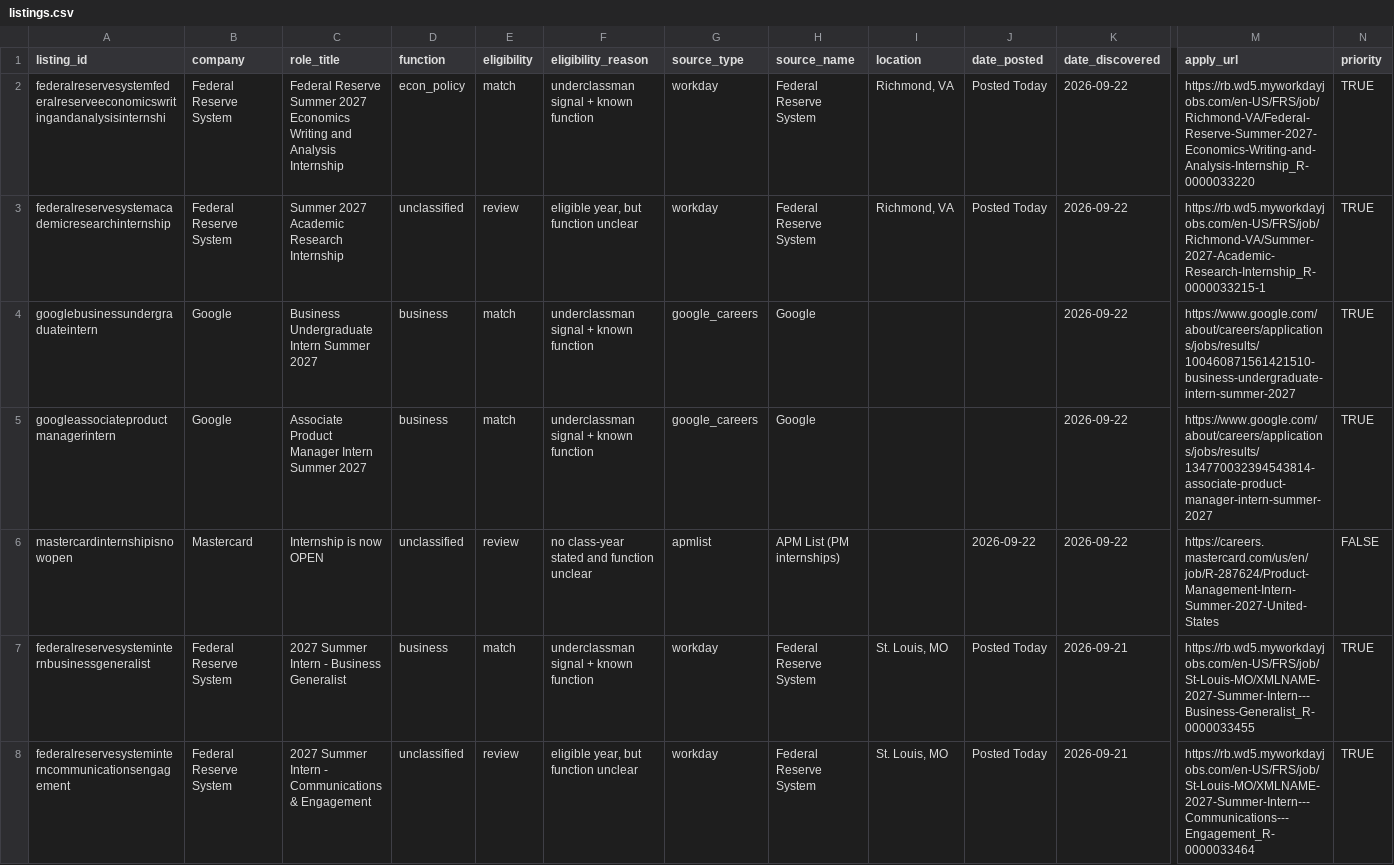
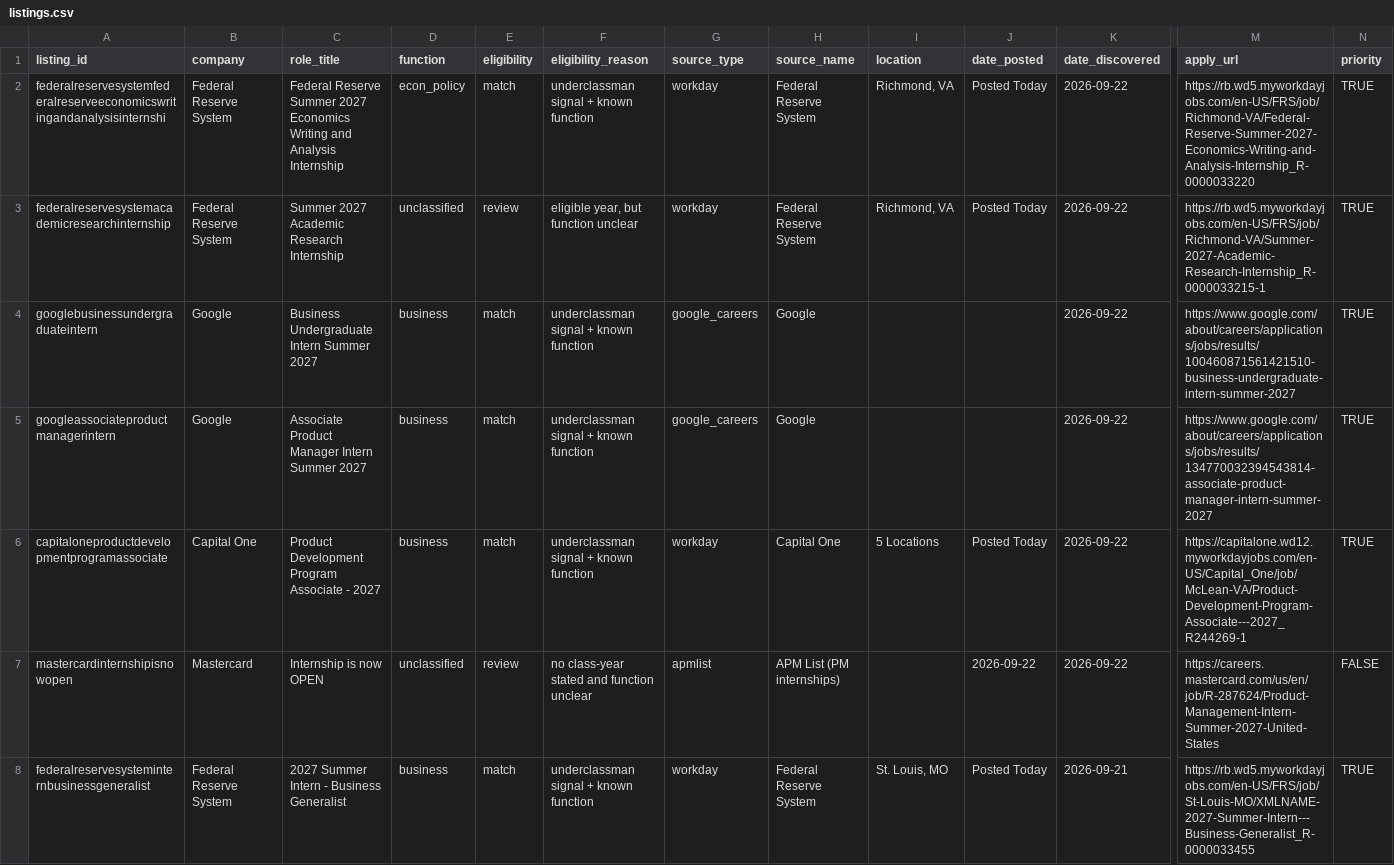
Before and after one commit to shivendaw-byte/internship-watcher, a CSV file: listings.csv, drawn as a sheet; only a part is shown, gaps mark what is left out; the shorter side is filled out with more unchanged rows; rows hold the shown columns only; the diff names each change by its address in the sheet, - before the commit and + after, or states it on an @@ line.

```diff
--- a/listings.csv
+++ b/listings.csv
+row 6: capitaloneproductdevelopmentprogramassociate | Capital One | Product Development Program Associate - 2027 | business | match | underclassman signal + known function | workday | Capital One | 5 Locations | Posted Today | 2026-09-22 | https://capitalone.wd12.myworkdayjobs.com/en-US/Capital_One/job/McLean-VA/Product-Development-Program-Associate---2027_R244269-1 | TRUE
```
Also changed, not shown: 1 other file.
